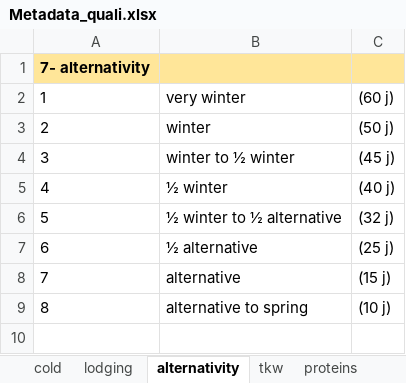
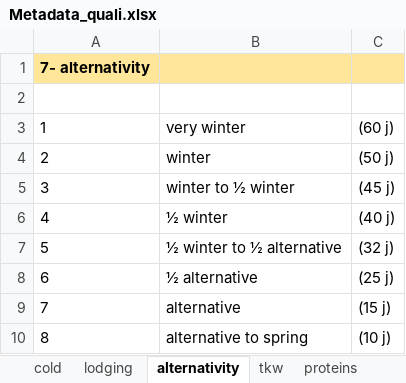
Before and after one commit to RemiMahmoud/data.qualitative, an Excel workbook: inst/extdata/Metadata_quali.xlsx, sheet alternativity, drawn as a sheet; values as stored, in another font and other column widths than the file's, no borders; addresses are those after the commit; the diff names each change by its address in the sheet, - before the commit and + after, or states it on an @@ line.

```diff
--- a/inst/extdata/Metadata_quali.xlsx (sheet alternativity)
+++ b/inst/extdata/Metadata_quali.xlsx (sheet alternativity)
+row 1: 7- alternativity
@@ column A renumbered in row 2 @@
-A2:C2 fill: #FFE699
+A2:C2 fill: none
```
Also changed, not shown: sheet proteins, sheet harvest, sheet cover, sheet bolting, sheet lodging, sheet earliness of flowering, 1 more sheet, other sheet tabs, inst/extdata/Legumes_19012020.xlsx, 2 other files.
